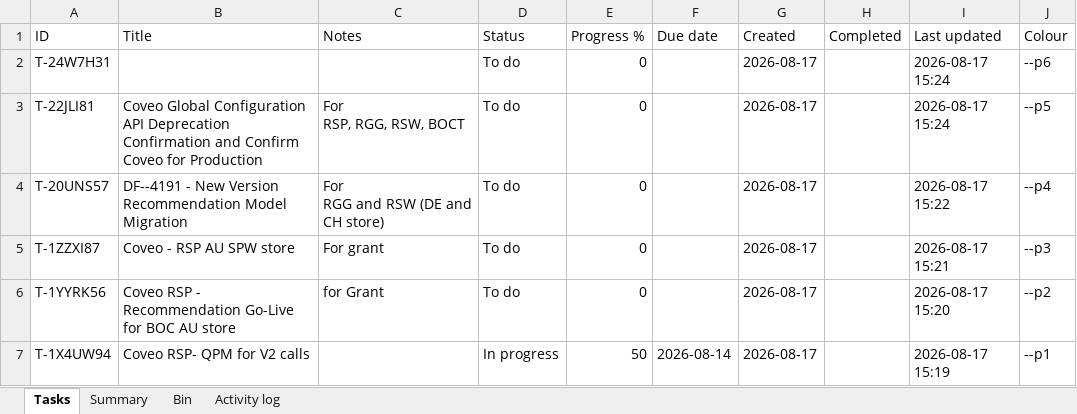
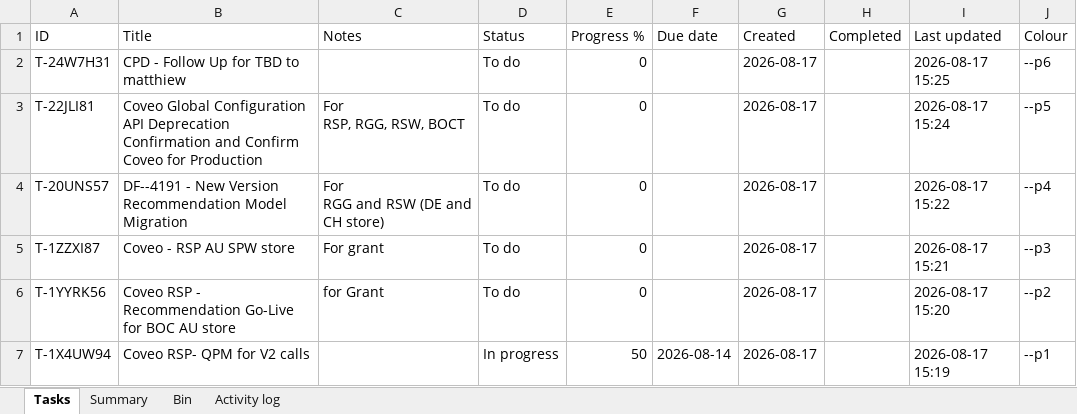
Before and after one commit to akshay0828/To-Do, an Excel workbook: data/todo-board.xlsx, sheet Tasks, drawn as a sheet; values as stored, in another font and other column widths than the file's, no borders; the diff names each change by its address in the sheet, - before the commit and + after, or states it on an @@ line.

```diff
--- a/data/todo-board.xlsx (sheet Tasks)
+++ b/data/todo-board.xlsx (sheet Tasks)
-B2 (Title): (empty)
+B2 (Title): CPD - Follow Up for TBD to matthiew
-I2 (Last updated): 2026-08-17 15:24
+I2 (Last updated): 2026-08-17 15:25
```
Also changed, not shown: sheet Activity log, sheet Summary.
